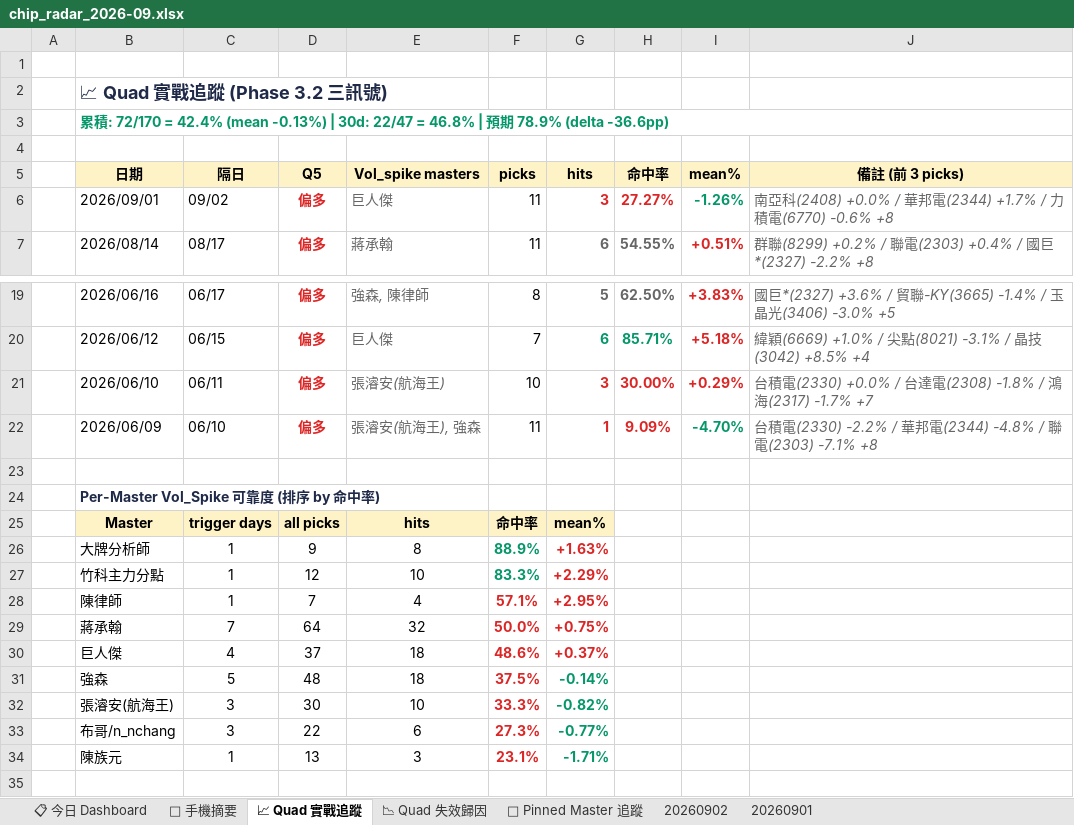
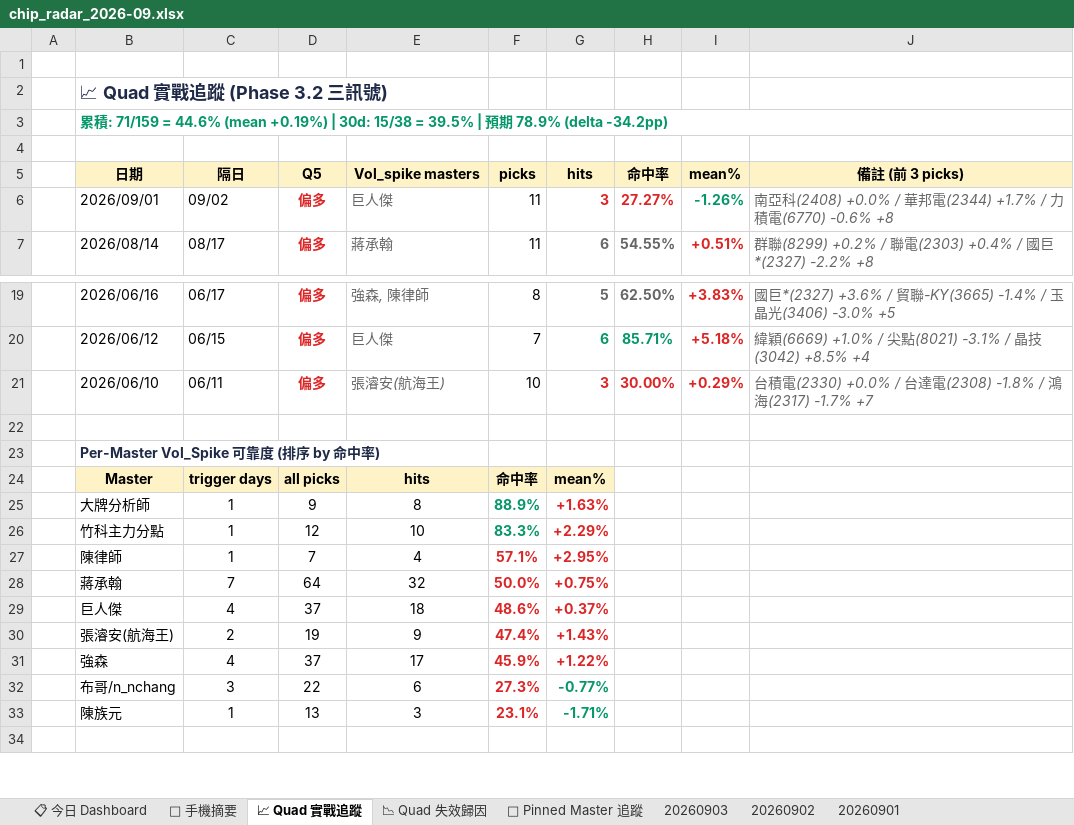
Before and after one commit to DRwillychiu/CHIP_RADAR_TW, an Excel workbook: data/reports/chip_radar_2026-09.xlsx, sheet 📈 Quad 實戰追蹤, drawn as a sheet; only a part is shown, gaps mark what is left out; values as stored, in another font and other column widths than the file's, no borders; removed rows and columns are numbered as before the commit, all else as after; the diff names each change by its address in the sheet, - before the commit and + after, or states it on an @@ line.

```diff
--- a/data/reports/chip_radar_2026-09.xlsx (sheet 📈 Quad 實戰追蹤)
+++ b/data/reports/chip_radar_2026-09.xlsx (sheet 📈 Quad 實戰追蹤)
+sheet tab: 20260903
-B3 (日期): …積: 72/170 = 42.4% (mean -0.13%) | 30d: 22/47 = 46.8% | 預期 78.9% (delta -36.6pp)
+B3 (日期): …積: 71/159 = 44.6% (mean +0.19%) | 30d: 15/38 = 39.5% | 預期 78.9% (delta -34.2pp)
-row 22:  | 2026/06/09 | 06/10 | 偏多 | 張濬安(航海王), 強森 | 11 | 1 | 9.09% | -4.70% | 台積電(2330) -2.2% / 華邦電(2344) -4.8% / 聯電(2303) -7.1% +8
-row 31:  | 強森 | 5 | 48 | 18 | 37.5% | -0.14%
-C30 (隔日): 3
+C30 (隔日): 2
-D30 (Q5): 30
+D30 (Q5): 19
-E30 (Vol_spike masters): 10
+E30 (Vol_spike masters): 9
-F30 (picks): 33.3%
+F30 (picks): 47.4%
-G30 (hits): -0.82%
+G30 (hits): +1.43%
-G30 text colour: #059669
+G30 text colour: #DC2626
+row 31:  | 強森 | 4 | 37 | 17 | 45.9% | +1.22%
```
Also changed, not shown: sheet 📋 今日 Dashboard, sheet 20260902, sheet 📉 Quad 失效歸因, sheet 📌 Pinned Master 追蹤, sheet 📱 手機摘要, data/reports/latest.xlsx, 22 other files.
